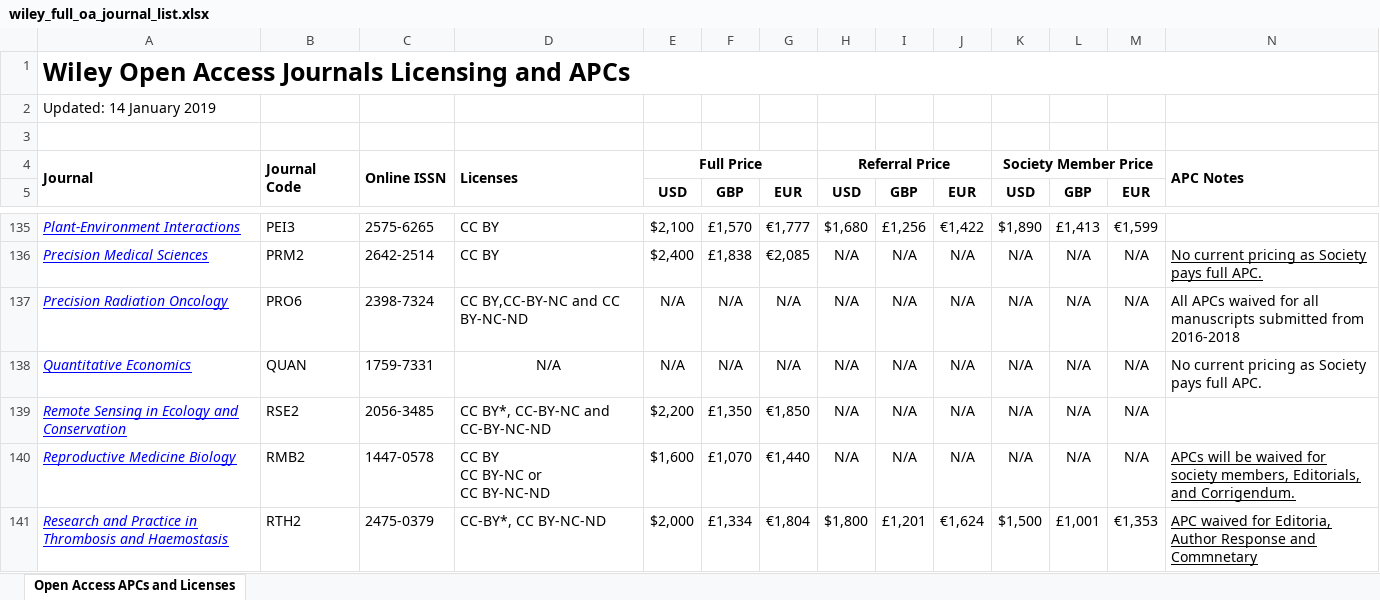
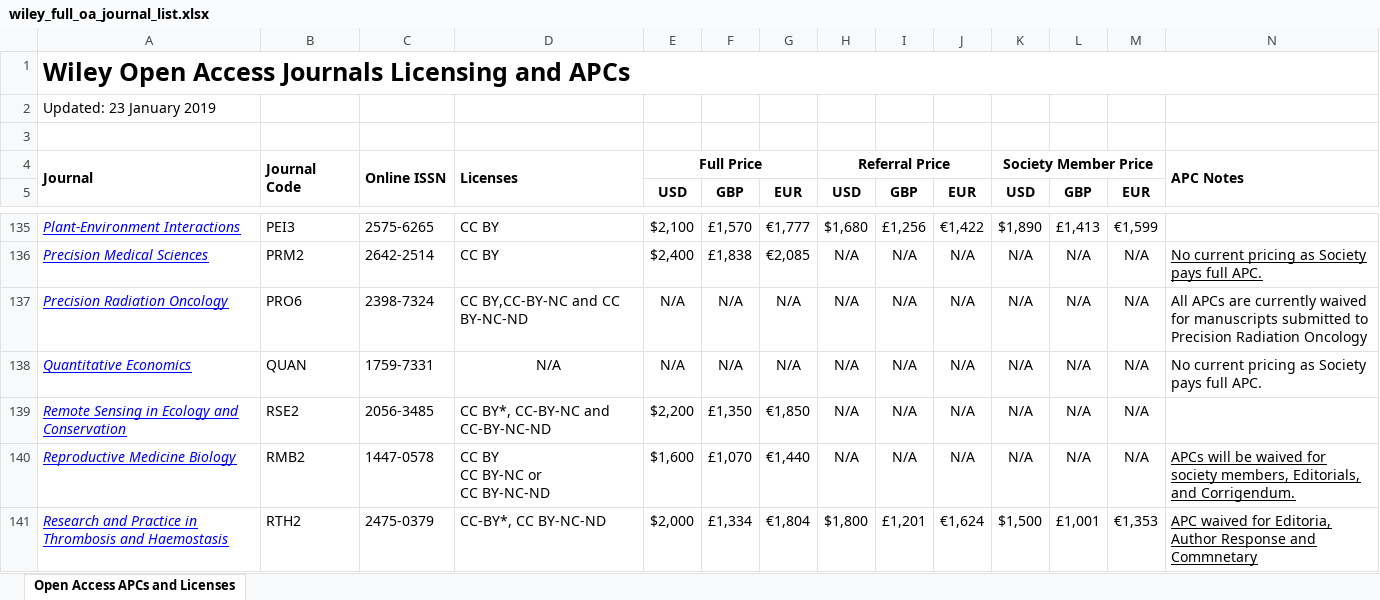
Before and after one commit to njahn82/wiley-esac, an Excel workbook: data/wiley_full_oa_journal_list.xlsx, sheet Open Access APCs and Licenses, drawn as a sheet; only a part is shown, gaps mark what is left out; values as stored, in another font and other column widths than the file's, no borders; conditional formats not drawn; the diff names each change by its address in the sheet, - before the commit and + after, or states it on an @@ line.

Commit message:
prelim wiley

```diff
--- a/data/wiley_full_oa_journal_list.xlsx (sheet Open Access APCs and Licenses)
+++ b/data/wiley_full_oa_journal_list.xlsx (sheet Open Access APCs and Licenses)
-A2: Updated: 14 January 2019
+A2: Updated: 23 January 2019
-N137: All APCs waived for all manuscripts submitted from 2016-2018
+N137: All APCs are currently waived for manuscripts submitted to Precision Radiation Oncology
```
Also changed, not shown: 2 other files.
